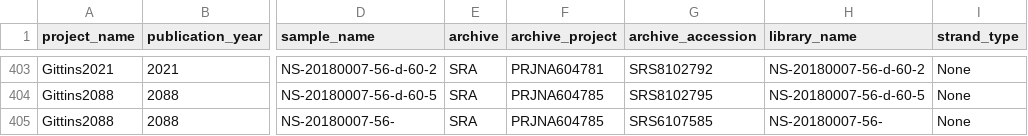
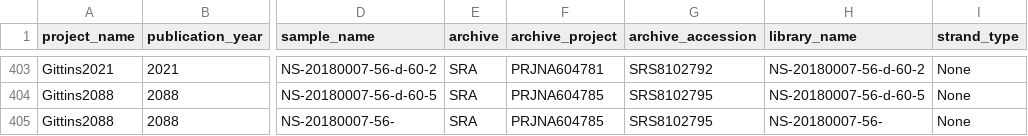
Before and after one commit to agni-bioinformatics-lab/OilMetagenomesDB, a TSV file: common_libraries/common_libraries.tsv, drawn as a sheet; only a part is shown, gaps mark what is left out; the diff names each change by its address in the sheet, - before the commit and + after, or states it on an @@ line.

Commit message:
Update common_libraries.tsv

```diff
--- a/common_libraries/common_libraries.tsv
+++ b/common_libraries/common_libraries.tsv
-G405 (archive_accession): SRS6107585
+G405 (archive_accession): SRS8102795
```
